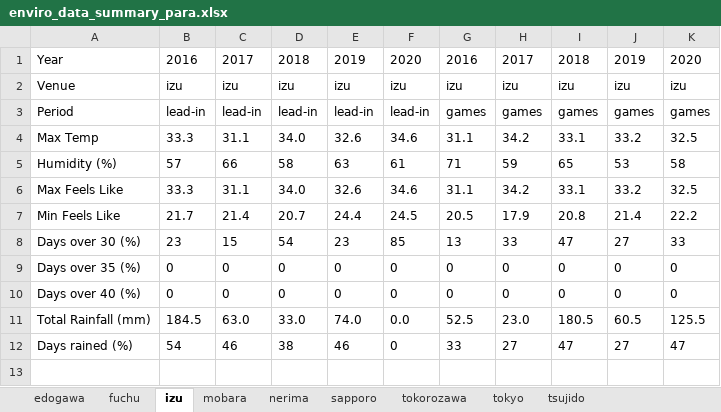
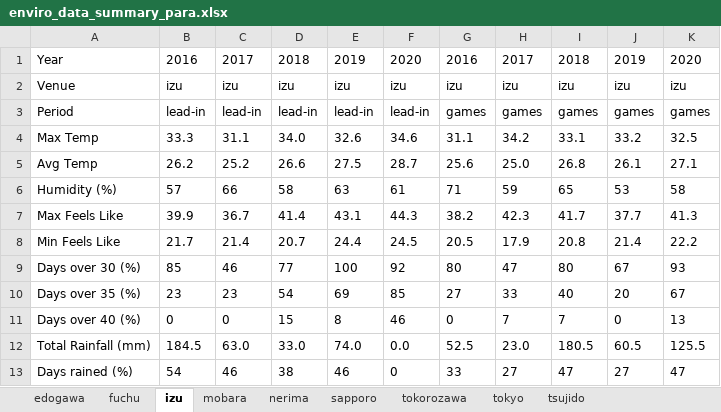
Before and after one commit to HPSNZ/environmental_report, an Excel workbook: data/2020 update/enviro_data_summary_para.xlsx, sheet izu, drawn as a sheet; values as stored, in another font and other column widths than the file's, no borders; addresses are those after the commit; the diff names each change by its address in the sheet, - before the commit and + after, or states it on an @@ line.

```diff
--- a/data/2020 update/enviro_data_summary_para.xlsx (sheet izu)
+++ b/data/2020 update/enviro_data_summary_para.xlsx (sheet izu)
+row 5: Avg Temp | 26.2 | 25.2 | 26.6 | 27.5 | 28.7 | 25.6 | 25.0 | 26.8 | 26.1 | 27.1
-B7: 33.3
+B7: 39.9
-C7: 31.1
+C7: 36.7
-D7: 34.0
+D7: 41.4
-E7: 32.6
+E7: 43.1
-F7: 34.6
+F7: 44.3
-G7: 31.1
+G7: 38.2
-H7: 34.2
+H7: 42.3
-I7: 33.1
+I7: 41.7
-J7: 33.2
+J7: 37.7
-K7: 32.5
+K7: 41.3
-B9: 23
+B9: 85
-C9: 15
+C9: 46
-D9: 54
+D9: 77
-E9: 23
+E9: 100
-F9: 85
+F9: 92
-G9: 13
+G9: 80
-H9: 33
+H9: 47
-I9: 47
+I9: 80
-J9: 27
+J9: 67
-K9: 33
+K9: 93
-B10: 0
+B10: 23
-C10: 0
+C10: 23
-D10: 0
+D10: 54
-E10: 0
+E10: 69
-F10: 0
+F10: 85
-G10: 0
+G10: 27
-H10: 0
+H10: 33
-I10: 0
+I10: 40
-J10: 0
+J10: 20
-K10: 0
+K10: 67
-D11: 0
+D11: 15
-E11: 0
+E11: 8
-F11: 0
+F11: 46
-H11: 0
+H11: 7
-I11: 0
+I11: 7
-K11: 0
+K11: 13
```
Also changed, not shown: sheet tokorozawa, sheet tsujido, sheet fuchu, sheet nerima, sheet mobara, sheet edogawa, 2 more sheets, data/2020 update/enviro_data_summary.xlsx, 1 other file.
